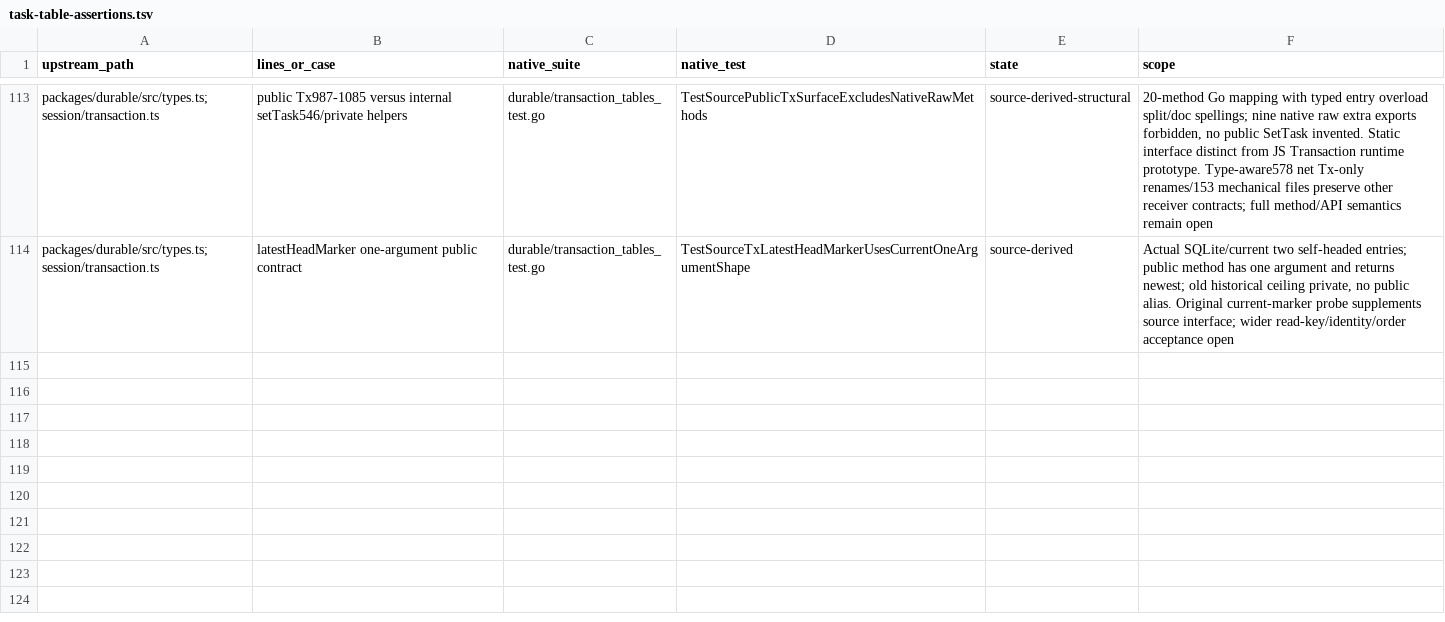
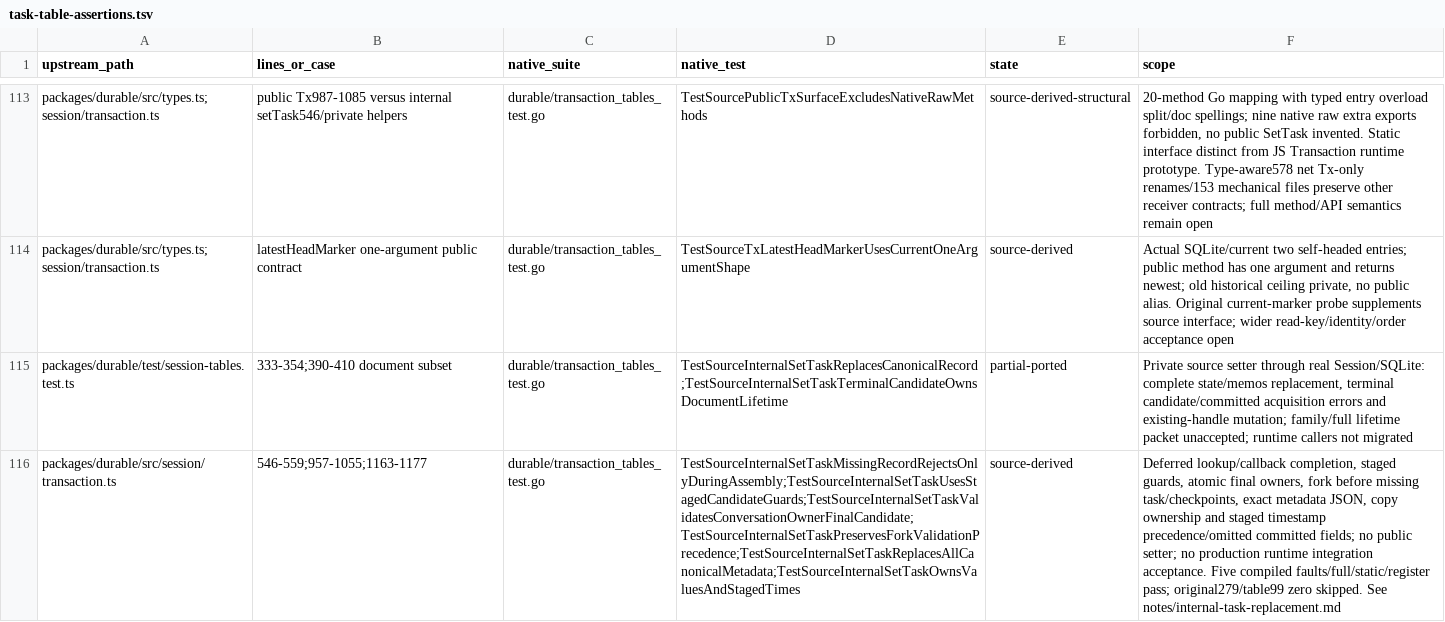
Before and after one commit to rcarmo/go-ai, a TSV file: docs/upstream-v1.5.0/task-table-assertions.tsv, drawn as a sheet; only a part is shown, gaps mark what is left out; the diff names each change by its address in the sheet, - before the commit and + after, or states it on an @@ line.

Commit message:
Update upstream port progress after internal task replacement

```diff
--- a/docs/upstream-v1.5.0/task-table-assertions.tsv
+++ b/docs/upstream-v1.5.0/task-table-assertions.tsv
+row 115: packages/durable/test/session-tables.test.ts | 333-354;390-410 document subset | durable/transaction_tables_test.go | TestSourceInternalSetTaskReplacesCanonicalRecord;TestSourceInternalSetTaskTerminalCandidateOwnsDocumentLifetime | partial-ported | Private source setter through real Session/SQLite: complete state/memos replacement, terminal candidate/committed acquisition errors and existing-handle mutation; family/full lifetime packet unaccepted; runtime callers not migrated
+row 116: packages/durable/src/session/transaction.ts | 546-559;957-1055;1163-1177 | durable/transaction_tables_test.go | TestSourceInternalSetTaskMissingRecordRejectsOnlyDuringAssembly;TestSourceInternalSetTaskUsesStagedCandidateGuards;TestSourceInternalSetTaskValidatesConversationOwnerFinalCandidate;TestSourceInternalSetTaskPreservesForkValidationPrecedence;TestSourceInternalSetTaskReplacesAllCanonicalMetadata;TestSourceInternalSetTaskOwnsValuesAndStagedTimes | source-derived | Deferred lookup/callback completion, staged guards, atomic final owners, fork before missing task/checkpoints, exact metadata JSON, copy ownership and staged timestamp precedence/omitted committed fields; no public setter; no production runtime integration acceptance. Five compiled faults/full/static/register pass; original279/table99 zero skipped. See notes/internal-task-replacement.md
```
Also changed, not shown: 8 other files.
